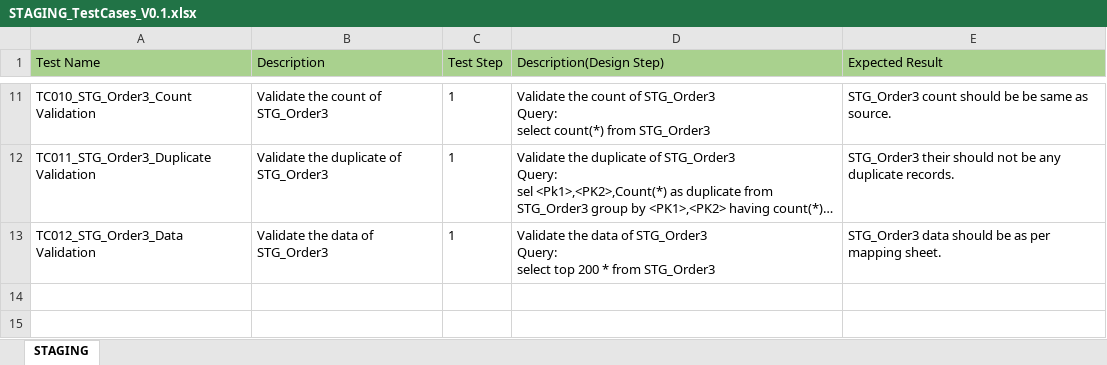
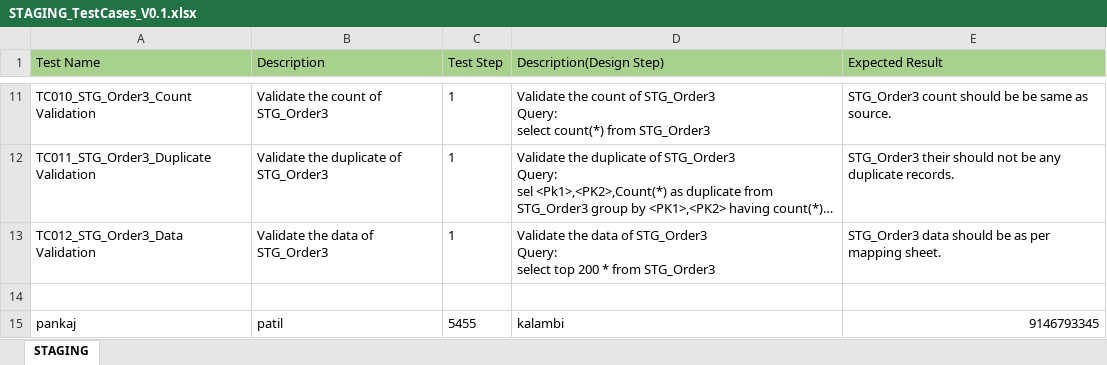
Before and after one commit to pankaj2785/etl_notes, an Excel workbook: STAGING_TestCases_V0.1.xlsx, sheet STAGING, drawn as a sheet; only a part is shown, gaps mark what is left out; long unchanged cells end in …; values as stored, in another font and other column widths than the file's, no borders; the diff names each change by its address in the sheet, - before the commit and + after, or states it on an @@ line.

Commit message:
modified

```diff
--- a/STAGING_TestCases_V0.1.xlsx (sheet STAGING)
+++ b/STAGING_TestCases_V0.1.xlsx (sheet STAGING)
+row 14: (empty)
+row 15: pankaj | patil | 5455 | kalambi | 9146793345
```
